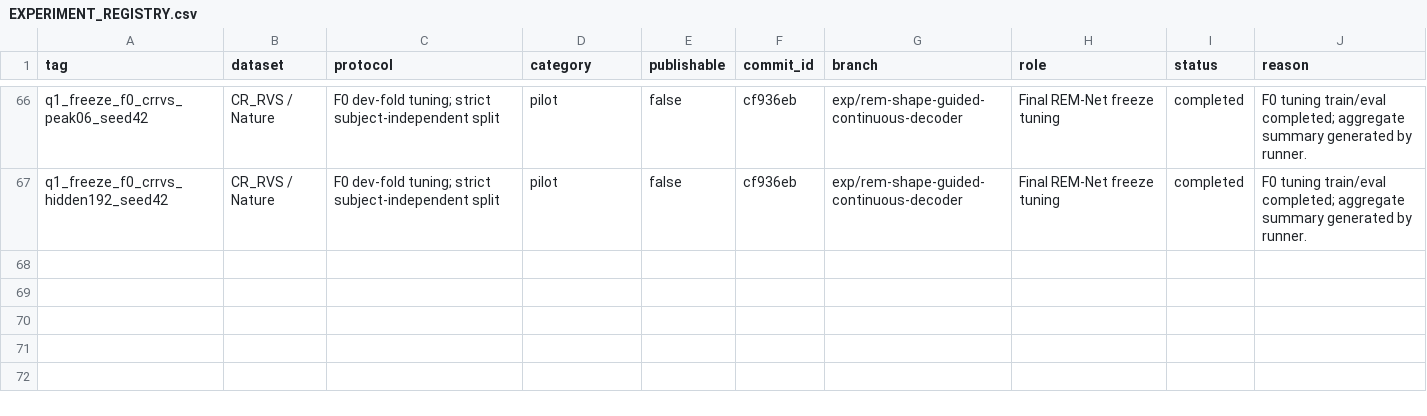
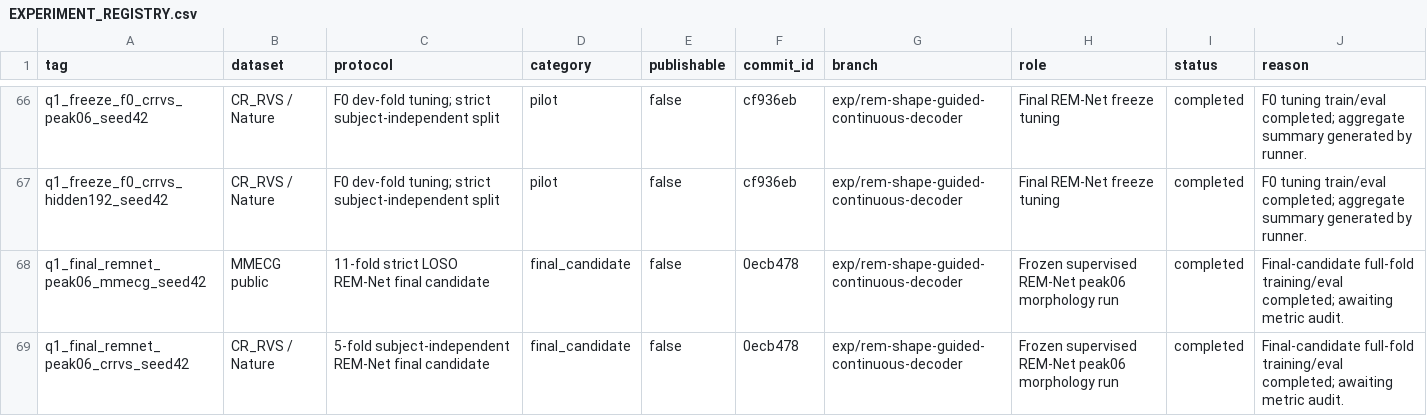
Before and after one commit to XiaoJin0501/BeatAware-Radar2ECGNet, a CSV file: experiments_mmecg/EXPERIMENT_REGISTRY.csv, drawn as a sheet; only a part is shown, gaps mark what is left out; the diff names each change by its address in the sheet, - before the commit and + after, or states it on an @@ line.

Commit message:
experiments: complete remnet peak06 final candidate run

```diff
--- a/experiments_mmecg/EXPERIMENT_REGISTRY.csv
+++ b/experiments_mmecg/EXPERIMENT_REGISTRY.csv
+row 68: q1_final_remnet_peak06_mmecg_seed42 | MMECG public | 11-fold strict LOSO REM-Net final candidate | final_candidate | false | 0ecb478 | exp/rem-shape-guided-continuous-decoder | Frozen supervised REM-Net peak06 morphology run | completed | Final-candidate full-fold training/eval completed; awaiting metric audit.
+row 69: q1_final_remnet_peak06_crrvs_seed42 | CR_RVS / Nature | 5-fold subject-independent REM-Net final candidate | final_candidate | false | 0ecb478 | exp/rem-shape-guided-continuous-decoder | Frozen supervised REM-Net peak06 morphology run | completed | Final-candidate full-fold training/eval completed; awaiting metric audit.
```
Also changed, not shown: 1 other file.
